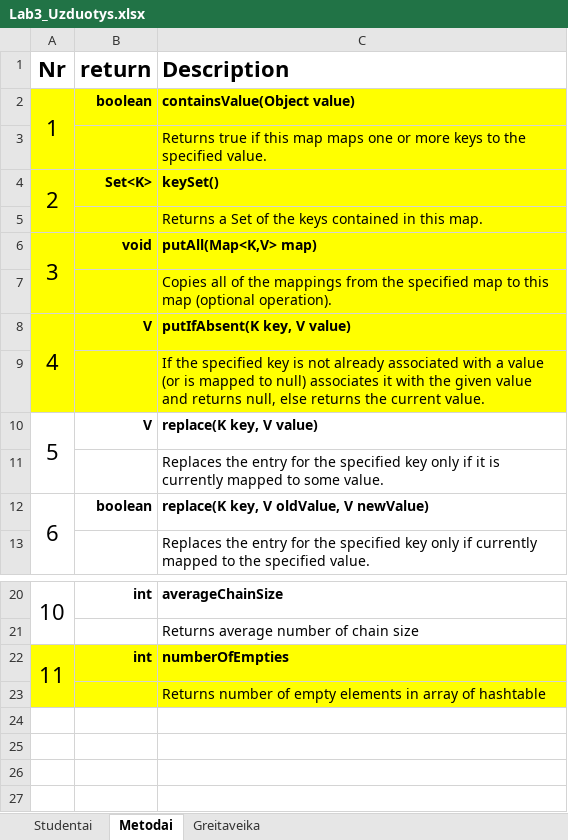
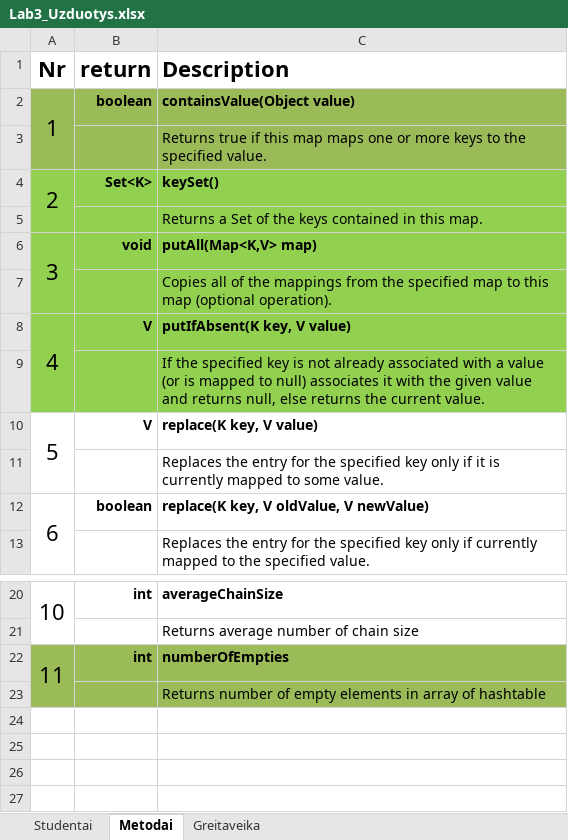
Before and after one commit to PauliusVizbara/Java_laboratoriniai, an Excel workbook: Lab3/Lab3_Uzduotys.xlsx, sheet Metodai, drawn as a sheet; only a part is shown, gaps mark what is left out; values as stored, in another font and other column widths than the file's, no borders; the diff names each change by its address in the sheet, - before the commit and + after, or states it on an @@ line.

```diff
--- a/Lab3/Lab3_Uzduotys.xlsx (sheet Metodai)
+++ b/Lab3/Lab3_Uzduotys.xlsx (sheet Metodai)
-A2:C3 fill: #FFFF00
+A2:C3 fill: #9BBB59
-A4:C9 fill: #FFFF00
+A4:C9 fill: #92D050
-A22:C23 fill: #FFFF00
+A22:C23 fill: #9BBB59
```
Also changed, not shown: sheet Greitaveika, 20 other files.
